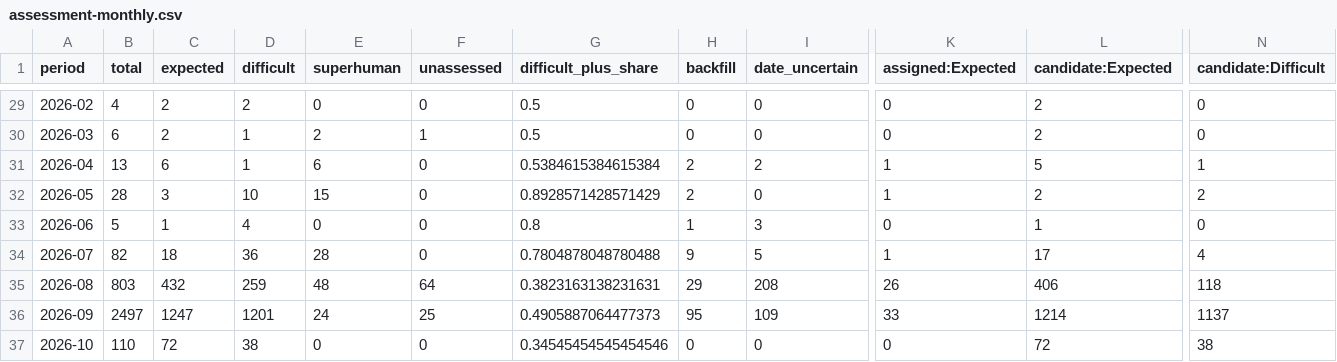
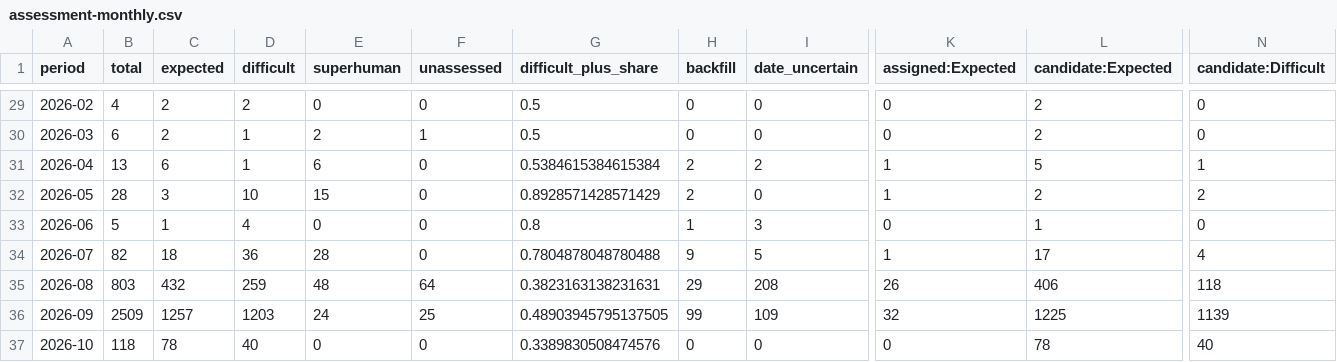
Before and after one commit to latticecut/latticecut.github.io, a CSV file: _projects/ai-mathematical-proof-analysis-jekyll/data/assessment-monthly.csv, drawn as a sheet; only a part is shown, gaps mark what is left out; the diff names each change by its address in the sheet, - before the commit and + after, or states it on an @@ line.

Commit message:
Publish 5 October AI mathematics evidence refresh

```diff
--- a/_projects/ai-mathematical-proof-analysis-jekyll/data/assessment-monthly.csv
+++ b/_projects/ai-mathematical-proof-analysis-jekyll/data/assessment-monthly.csv
-B36 (total): 2497
+B36 (total): 2509
-C36 (expected): 1247
+C36 (expected): 1257
-D36 (difficult): 1201
+D36 (difficult): 1203
-G36 (difficult_plus_share): 0.4905887064477373
+G36 (difficult_plus_share): 0.48903945795137505
-H36 (backfill): 95
+H36 (backfill): 99
-K36 (assigned:Expected): 33
+K36 (assigned:Expected): 32
-L36 (candidate:Expected): 1214
+L36 (candidate:Expected): 1225
-N36 (candidate:Difficult): 1137
+N36 (candidate:Difficult): 1139
-B37 (total): 110
+B37 (total): 118
-C37 (expected): 72
+C37 (expected): 78
-D37 (difficult): 38
+D37 (difficult): 40
-G37 (difficult_plus_share): 0.34545454545454546
+G37 (difficult_plus_share): 0.3389830508474576
-L37 (candidate:Expected): 72
+L37 (candidate:Expected): 78
-N37 (candidate:Difficult): 38
+N37 (candidate:Difficult): 40
```
Also changed, not shown: _projects/ai-mathematical-proof-analysis-jekyll/data/difficulty_monthly_breakdown.csv, _projects/ai-mathematical-proof-analysis-jekyll/data/result-claims-monthly-breakdown.v0.2.csv, 54 other files.
